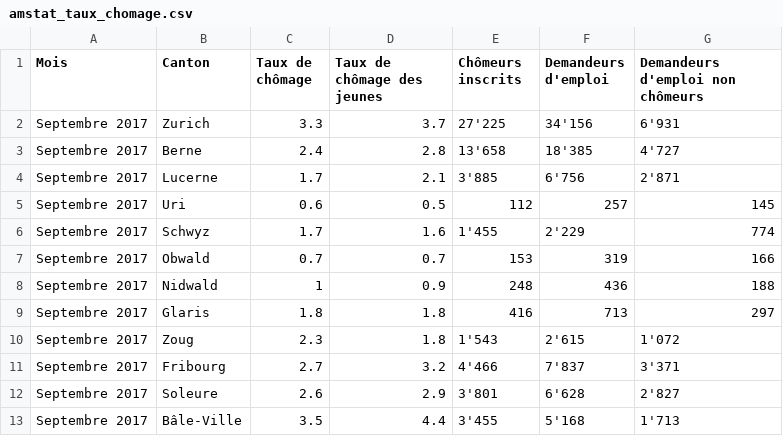
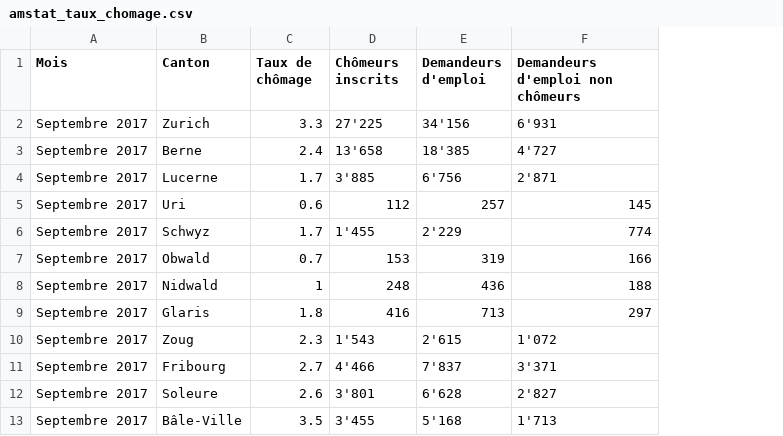
Before and after one commit to padesplaces/ada2017, a CSV file: 03 - Interactive Viz/amstat_taux_chomage.csv, drawn as a sheet; only a part is shown; the diff names each change by its address in the sheet, - before the commit and + after, or states it on an @@ line.

```diff
--- a/03 - Interactive Viz/amstat_taux_chomage.csv
+++ b/03 - Interactive Viz/amstat_taux_chomage.csv
-column D (Taux de chômage des jeunes), rows 2-13: 3.7 | 2.8 | 2.1 | 0.5 | 1.6 | 0.7 | 0.9 | 1.8 | 1.8 | 3.2 | 2.9 | 4.4
```
Also changed, not shown: 4 other files.
